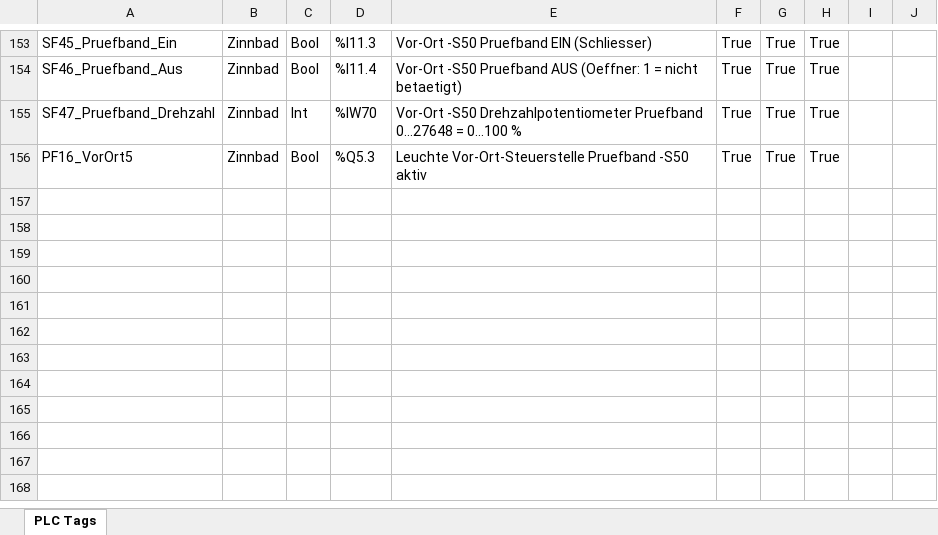
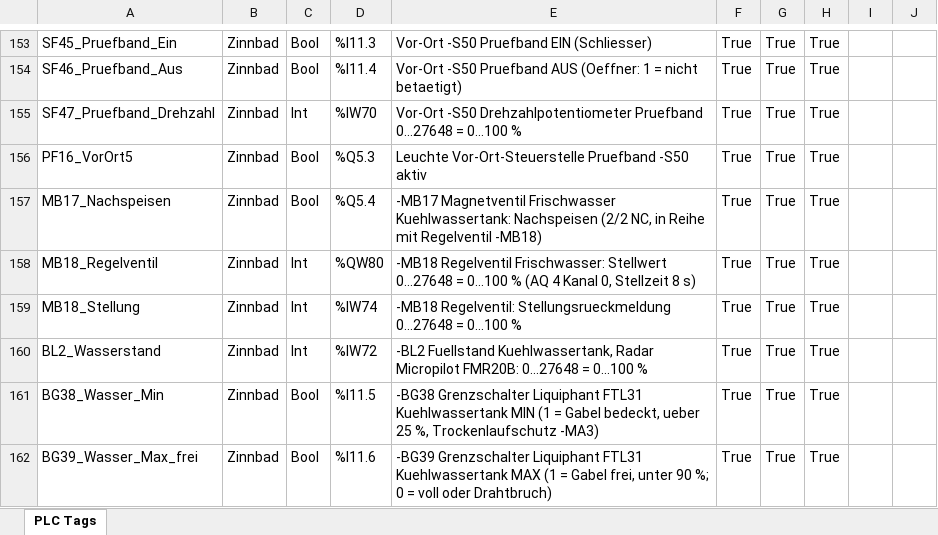
Before and after one commit to DeBau/DigitalTwinVerzinnungsanlage, an Excel workbook: TIA/PLC_Variablen_Zinnbad.xlsx, sheet PLC Tags, drawn as a sheet; only a part is shown, gaps mark what is left out; values as stored, in another font and other column widths than the file's, no borders; the diff names each change by its address in the sheet, - before the commit and + after, or states it on an @@ line.

```diff
--- a/TIA/PLC_Variablen_Zinnbad.xlsx (sheet PLC Tags)
+++ b/TIA/PLC_Variablen_Zinnbad.xlsx (sheet PLC Tags)
+row 157: MB17_Nachspeisen | Zinnbad | Bool | %Q5.4 | -MB17 Magnetventil Frischwasser Kuehlwassertank: Nachspeisen (2/2 NC, in Reihe mit Regelventil -MB18) | True | True | True
+row 158: MB18_Regelventil | Zinnbad | Int | %QW80 | -MB18 Regelventil Frischwasser: Stellwert 0...27648 = 0...100 % (AQ 4 Kanal 0, Stellzeit 8 s) | True | True | True
+row 159: MB18_Stellung | Zinnbad | Int | %IW74 | -MB18 Regelventil: Stellungsrueckmeldung 0...27648 = 0...100 % | True | True | True
+row 160: BL2_Wasserstand | Zinnbad | Int | %IW72 | -BL2 Fuellstand Kuehlwassertank, Radar Micropilot FMR20B: 0...27648 = 0...100 % | True | True | True
+row 161: BG38_Wasser_Min | Zinnbad | Bool | %I11.5 | -BG38 Grenzschalter Liquiphant FTL31 Kuehlwassertank MIN (1 = Gabel bedeckt, ueber 25 %, Trockenlaufschutz -MA3) | True | True | True
+row 162: BG39_Wasser_Max_frei | Zinnbad | Bool | %I11.6 | -BG39 Grenzschalter Liquiphant FTL31 Kuehlwassertank MAX (1 = Gabel frei, unter 90 %; 0 = voll oder Drahtbruch) | True | True | True
```
Also changed, not shown: TIA/PLC_Tags_Tinning_EN.xlsx, 33 other files.
